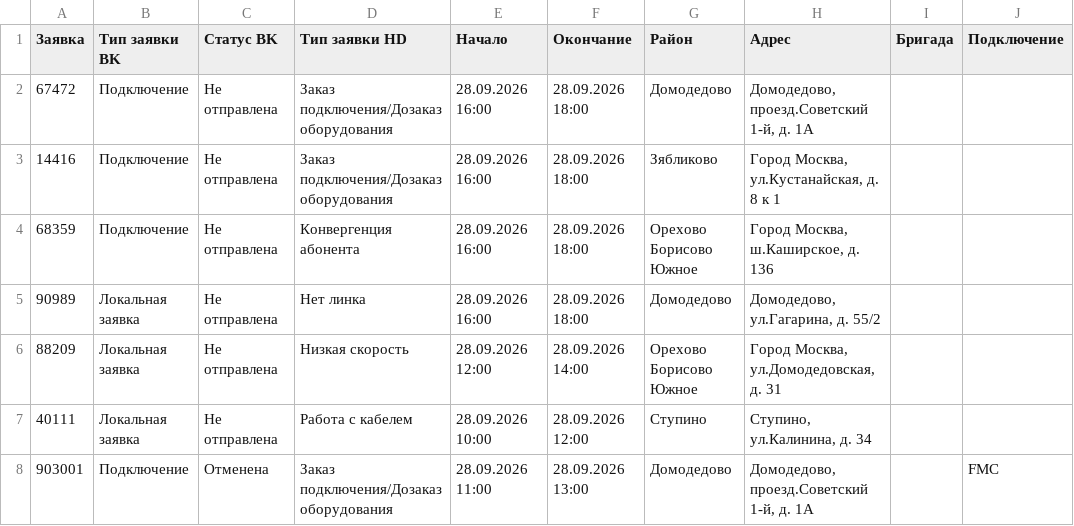
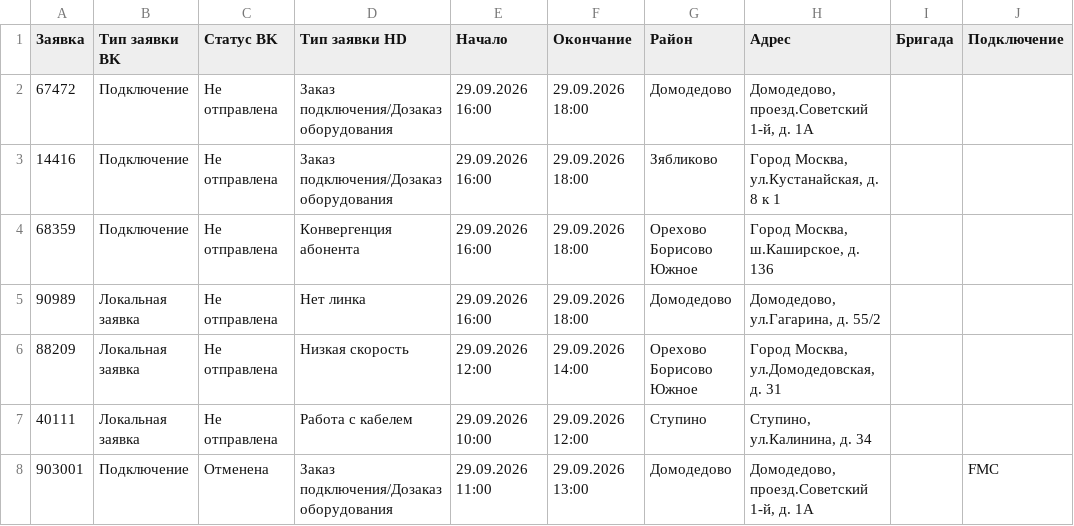
Before and after one commit to MirAn55500/lct-beeline-task-2026, a CSV file: demo-scenarios/05-with-cancelled-row.csv, drawn as a sheet; only a part is shown; the diff names each change by its address in the sheet, - before the commit and + after, or states it on an @@ line.

```diff
--- a/demo-scenarios/05-with-cancelled-row.csv
+++ b/demo-scenarios/05-with-cancelled-row.csv
-E2:E5 (Начало): 28.09.2026 16:00
+E2:E5 (Начало): 29.09.2026 16:00
-F2:F5 (Окончание): 28.09.2026 18:00
+F2:F5 (Окончание): 29.09.2026 18:00
-E6 (Начало): 28.09.2026 12:00
+E6 (Начало): 29.09.2026 12:00
-F6 (Окончание): 28.09.2026 14:00
+F6 (Окончание): 29.09.2026 14:00
-E7 (Начало): 28.09.2026 10:00
+E7 (Начало): 29.09.2026 10:00
-F7 (Окончание): 28.09.2026 12:00
+F7 (Окончание): 29.09.2026 12:00
-E8 (Начало): 28.09.2026 11:00
+E8 (Начало): 29.09.2026 11:00
-F8 (Окончание): 28.09.2026 13:00
+F8 (Окончание): 29.09.2026 13:00
```
Also changed, not shown: demo-scenarios/01-southeast-full.csv, demo-scenarios/02-southeast-mini.csv, 15 other files.
